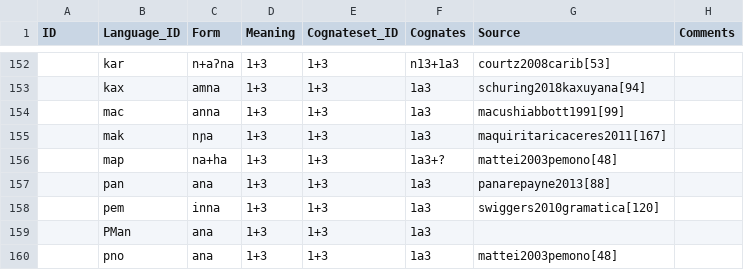
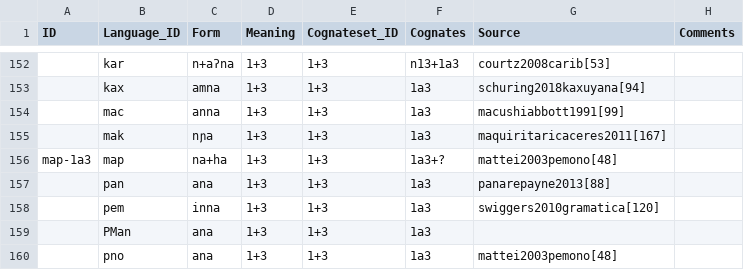
Before and after one commit to fmatter/cariban_pronouns, a CSV file: data/raw/forms.csv, drawn as a sheet; only a part is shown, gaps mark what is left out; the diff names each change by its address in the sheet, - before the commit and + after, or states it on an @@ line.

```diff
--- a/data/raw/forms.csv
+++ b/data/raw/forms.csv
-A156 (ID): (empty)
+A156 (ID): map-1a3
```
Also changed, not shown: data/cldf/cognates.csv, data/cldf/forms.csv, 5 other files.
